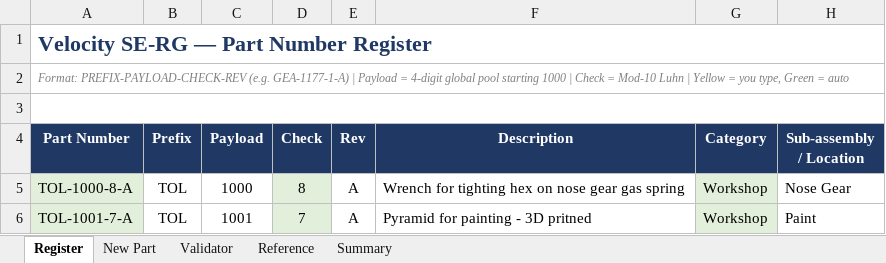
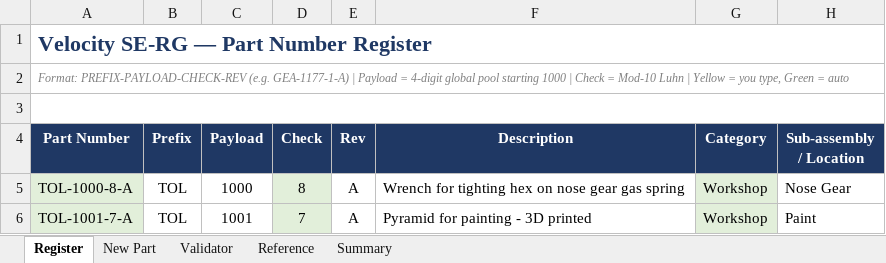
Before and after one commit to pburgeson/velocity, an Excel workbook: Drawings/Velocity_SE-RG_Part_Register.xlsx, sheet Register, drawn as a sheet; only a part is shown; values as stored, in another font and other column widths than the file's, no borders; conditional formats not drawn; the diff names each change by its address in the sheet, - before the commit and + after, or states it on an @@ line.

Commit message:
Update Velocity_SE-RG_Part_Register.xlsx

```diff
--- a/Drawings/Velocity_SE-RG_Part_Register.xlsx (sheet Register)
+++ b/Drawings/Velocity_SE-RG_Part_Register.xlsx (sheet Register)
-F6 (Description): Pyramid for painting - 3D pritned
+F6 (Description): Pyramid for painting - 3D printed
```
